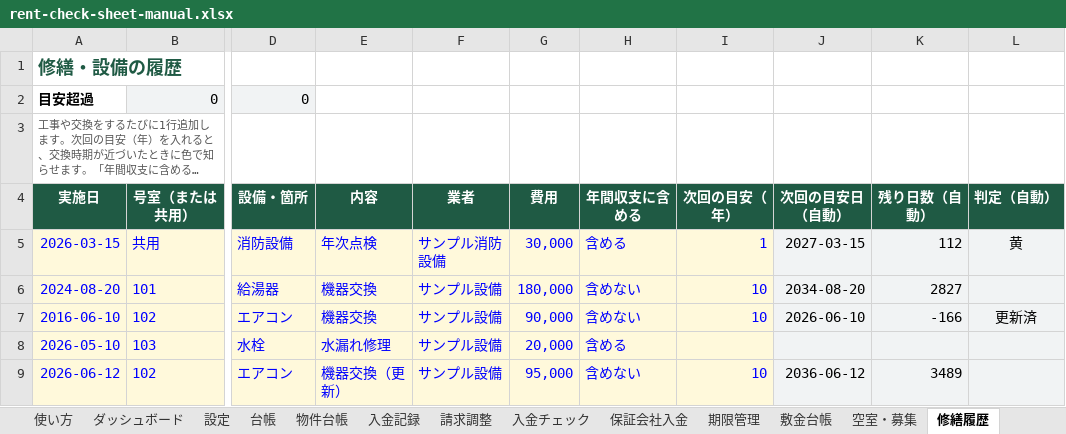
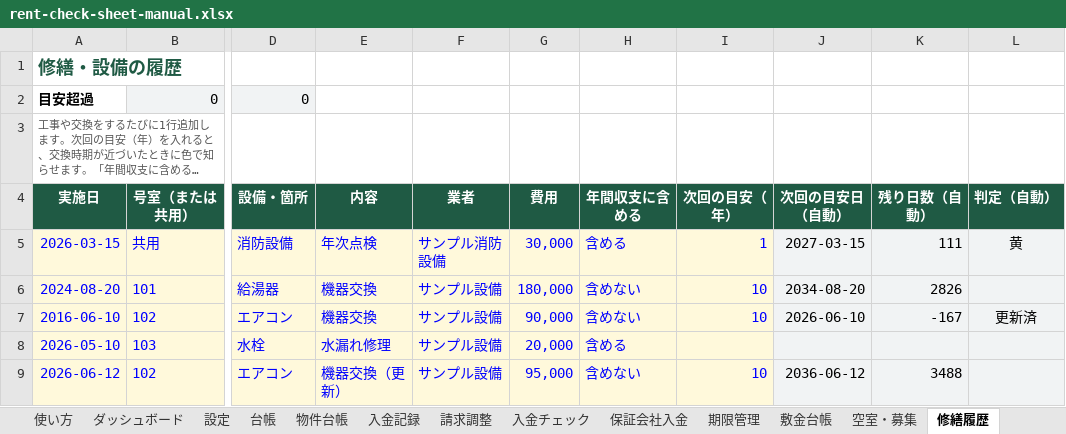
Before and after one commit to aksn7104/rent-check-sheet, an Excel workbook: rent-check-sheet-manual.xlsx, sheet 修繕履歴, drawn as a sheet; only a part is shown, gaps mark what is left out; long unchanged cells end in …; values as stored, in another font and other column widths than the file's, no borders; conditional formats not drawn; the diff names each change by its address in the sheet, - before the commit and + after, or states it on an @@ line.

```diff
--- a/rent-check-sheet-manual.xlsx (sheet 修繕履歴)
+++ b/rent-check-sheet-manual.xlsx (sheet 修繕履歴)
-K5 (残り日数（自動）): 112
+K5 (残り日数（自動）): 111
-K6 (残り日数（自動）): 2827
+K6 (残り日数（自動）): 2826
-K7 (残り日数（自動）): -166
+K7 (残り日数（自動）): -167
-K9 (残り日数（自動）): 3489
+K9 (残り日数（自動）): 3488
```
Also changed, not shown: sheet 期限管理, sheet 空室・募集, sheet 入金チェック, sheet 税カレンダー, sheet 台帳, sheet ダッシュボード, 1 more sheet, 1 other file.
